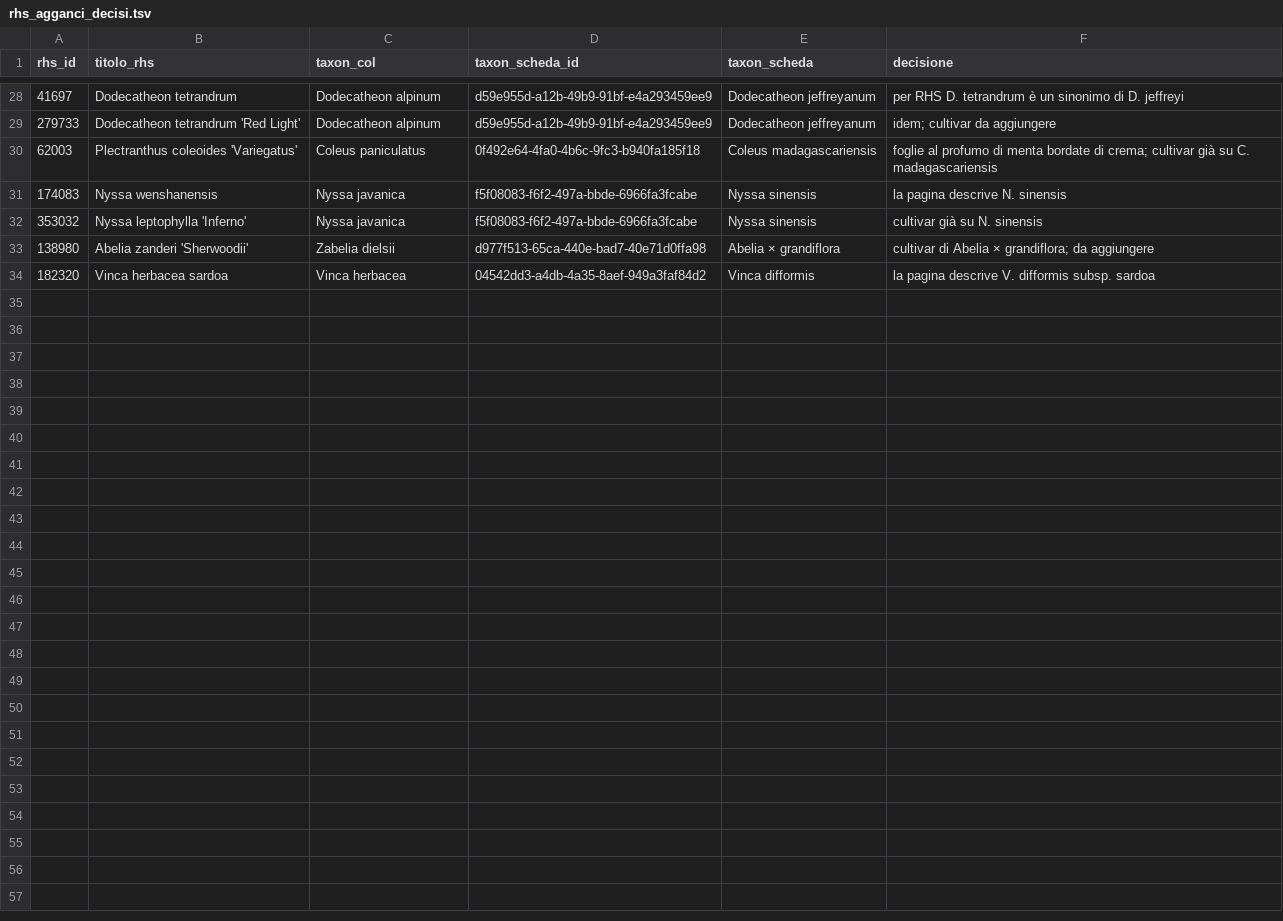
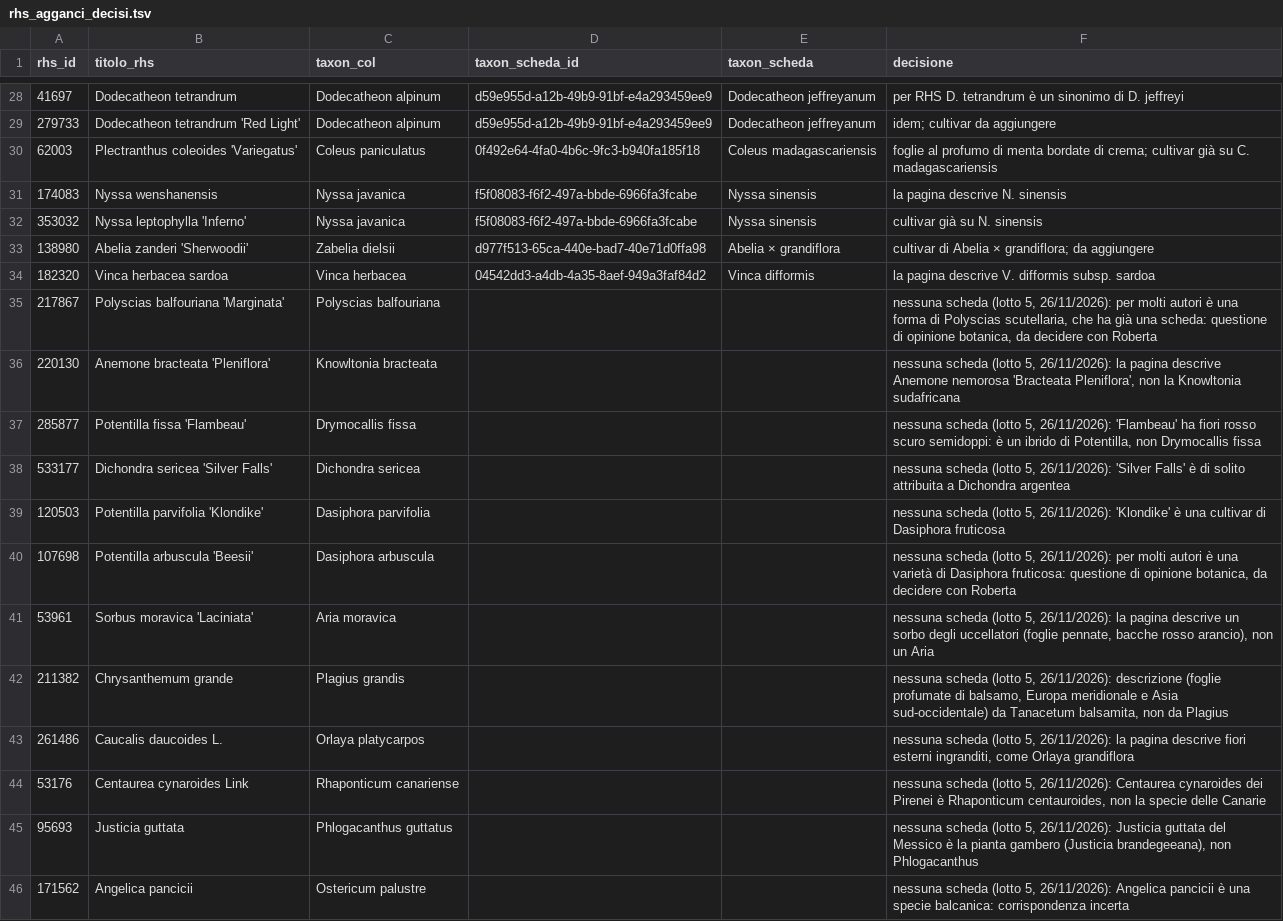
Before and after one commit to ziabetta84/giardino, a TSV file: scripts/rhs-import/dati/rhs_agganci_decisi.tsv, drawn as a sheet; only a part is shown, gaps mark what is left out; the diff covers the shown part only; the diff names each change by its address in the sheet, - before the commit and + after, or states it on an @@ line.

```diff
--- a/scripts/rhs-import/dati/rhs_agganci_decisi.tsv
+++ b/scripts/rhs-import/dati/rhs_agganci_decisi.tsv
+row 35: 217867 | Polyscias balfouriana 'Marginata' | Polyscias balfouriana |  |  | nessuna scheda (lotto 5, 26/11/2026): per molti autori è una forma di Polyscias scutellaria, che ha già una scheda: questione di opinione botanica, da decidere con Roberta
+row 36: 220130 | Anemone bracteata 'Pleniflora' | Knowltonia bracteata |  |  | nessuna scheda (lotto 5, 26/11/2026): la pagina descrive Anemone nemorosa 'Bracteata Pleniflora', non la Knowltonia sudafricana
+row 37: 285877 | Potentilla fissa 'Flambeau' | Drymocallis fissa |  |  | nessuna scheda (lotto 5, 26/11/2026): 'Flambeau' ha fiori rosso scuro semidoppi: è un ibrido di Potentilla, non Drymocallis fissa
+row 38: 533177 | Dichondra sericea 'Silver Falls' | Dichondra sericea |  |  | nessuna scheda (lotto 5, 26/11/2026): 'Silver Falls' è di solito attribuita a Dichondra argentea
+row 39: 120503 | Potentilla parvifolia 'Klondike' | Dasiphora parvifolia |  |  | nessuna scheda (lotto 5, 26/11/2026): 'Klondike' è una cultivar di Dasiphora fruticosa
+row 40: 107698 | Potentilla arbuscula 'Beesii' | Dasiphora arbuscula |  |  | nessuna scheda (lotto 5, 26/11/2026): per molti autori è una varietà di Dasiphora fruticosa: questione di opinione botanica, da decidere con Roberta
+row 41: 53961 | Sorbus moravica 'Laciniata' | Aria moravica |  |  | nessuna scheda (lotto 5, 26/11/2026): la pagina descrive un sorbo degli uccellatori (foglie pennate, bacche rosso arancio), non un Aria
+row 42: 211382 | Chrysanthemum grande | Plagius grandis |  |  | nessuna scheda (lotto 5, 26/11/2026): descrizione (foglie profumate di balsamo, Europa meridionale e Asia sud-occidentale) da Tanacetum balsamita, non da Plagius
+row 43: 261486 | Caucalis daucoides L. | Orlaya platycarpos |  |  | nessuna scheda (lotto 5, 26/11/2026): la pagina descrive fiori esterni ingranditi, come Orlaya grandiflora
+row 44: 53176 | Centaurea cynaroides Link | Rhaponticum canariense |  |  | nessuna scheda (lotto 5, 26/11/2026): Centaurea cynaroides dei Pirenei è Rhaponticum centauroides, non la specie delle Canarie
+row 45: 95693 | Justicia guttata | Phlogacanthus guttatus |  |  | nessuna scheda (lotto 5, 26/11/2026): Justicia guttata del Messico è la pianta gambero (Justicia brandegeeana), non Phlogacanthus
+row 46: 171562 | Angelica pancicii | Ostericum palustre |  |  | nessuna scheda (lotto 5, 26/11/2026): Angelica pancicii è una specie balcanica: corrispondenza incerta
```
Also changed, not shown: 11 added rows elsewhere in this file, 4 other files.
